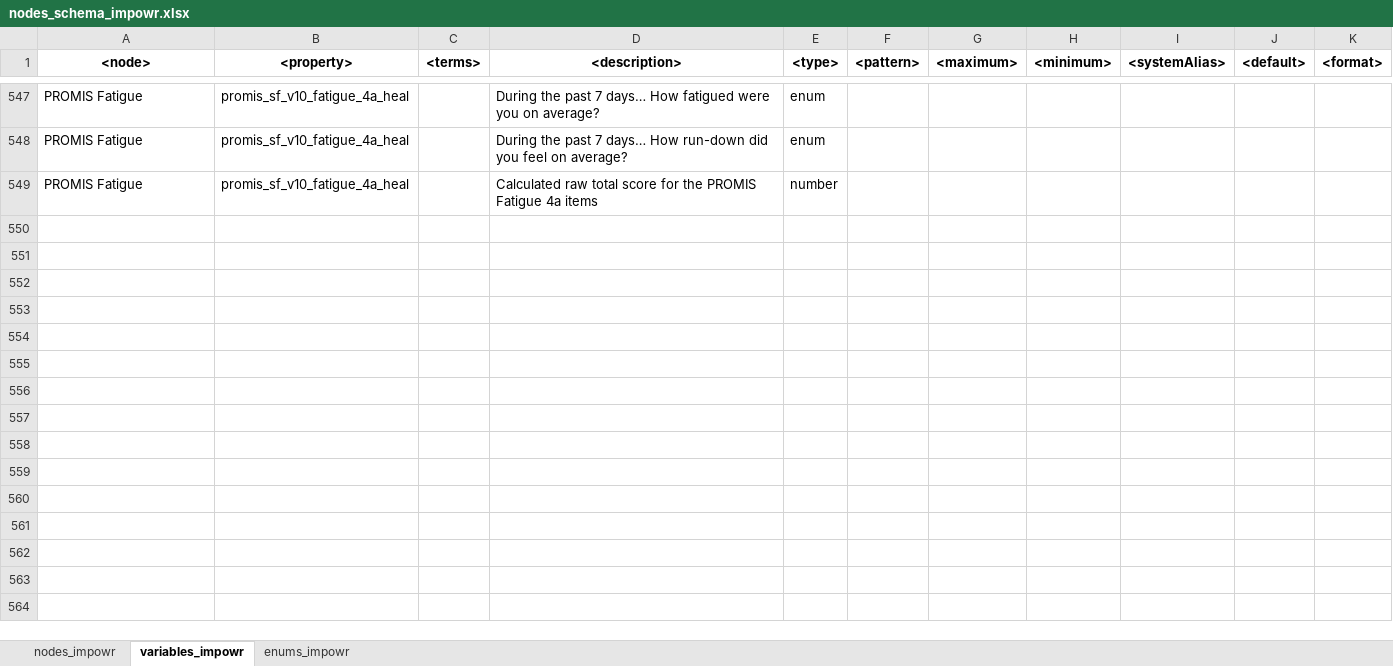
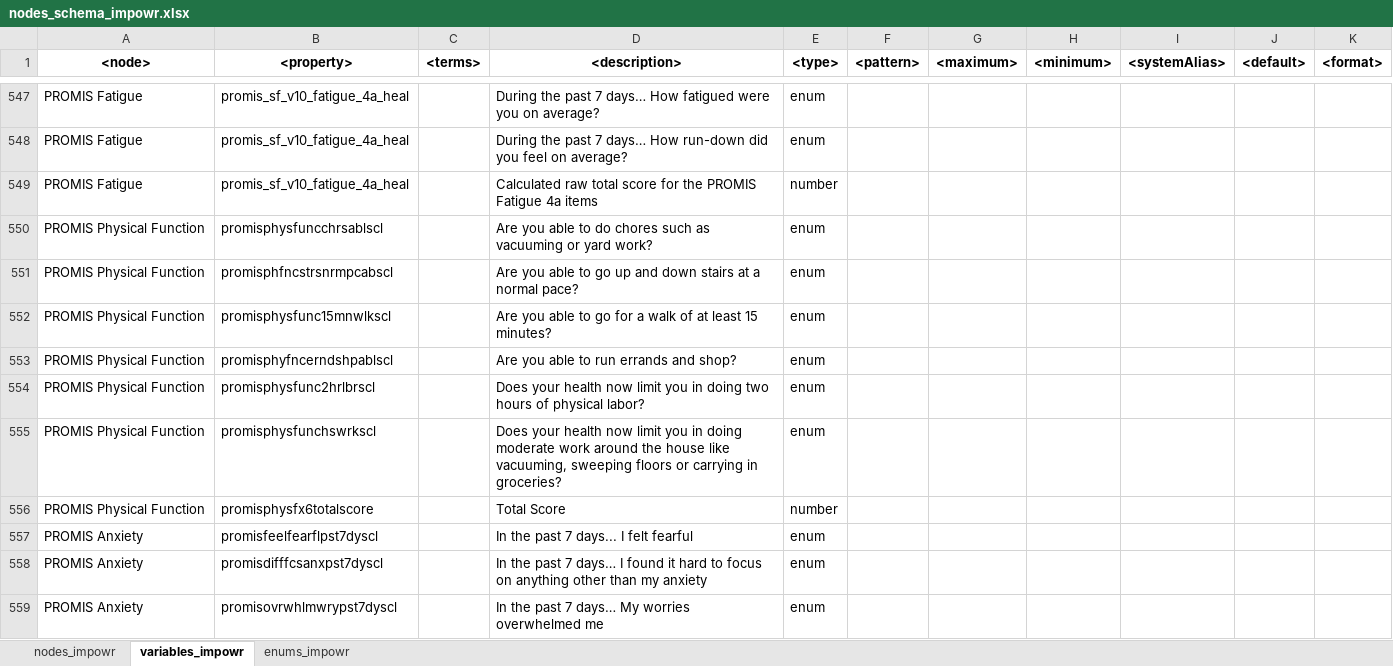
Before and after one commit to uc-cdis/dcfdictionary, an Excel workbook: gdcdictionary/xlsx/nodes_schema_impowr.xlsx, sheet variables_impowr, drawn as a sheet; only a part is shown, gaps mark what is left out; values as stored, in another font and other column widths than the file's, no borders; the diff covers the shown part only; the diff names each change by its address in the sheet, - before the commit and + after, or states it on an @@ line.

Commit message:
Update nodes_schema_impowr.xlsx
Added Physical function, Anxiety, and Depression variables.

```diff
--- a/gdcdictionary/xlsx/nodes_schema_impowr.xlsx (sheet variables_impowr)
+++ b/gdcdictionary/xlsx/nodes_schema_impowr.xlsx (sheet variables_impowr)
+row 550: PROMIS Physical Function | promisphysfuncchrsablscl |  | Are you able to do chores such as vacuuming or yard work? | enum
+row 551: PROMIS Physical Function | promisphfncstrsnrmpcabscl |  | Are you able to go up and down stairs at a normal pace? | enum
+row 552: PROMIS Physical Function | promisphysfunc15mnwlkscl |  | Are you able to go for a walk of at least 15 minutes? | enum
+row 553: PROMIS Physical Function | promisphyfncerndshpablscl |  | Are you able to run errands and shop? | enum
+row 554: PROMIS Physical Function | promisphysfunc2hrlbrscl |  | Does your health now limit you in doing two hours of physical labor? | enum
+row 555: PROMIS Physical Function | promisphysfunchswrkscl |  | Does your health now limit you in doing moderate work around the house like vacuuming, sweeping floors or carrying in groceries? | enum
+row 556: PROMIS Physical Function | promisphysfx6totalscore |  | Total Score | number
+row 557: PROMIS Anxiety | promisfeelfearflpst7dyscl |  | In the past 7 days... I felt fearful | enum
+row 558: PROMIS Anxiety | promisdifffcsanxpst7dyscl |  | In the past 7 days… I found it hard to focus on anything other than my anxiety | enum
+row 559: PROMIS Anxiety | promisovrwhlmwrypst7dyscl |  | In the past 7 days… My worries overwhelmed me | enum
```
Also changed, not shown: 26 added rows elsewhere in this sheet.
